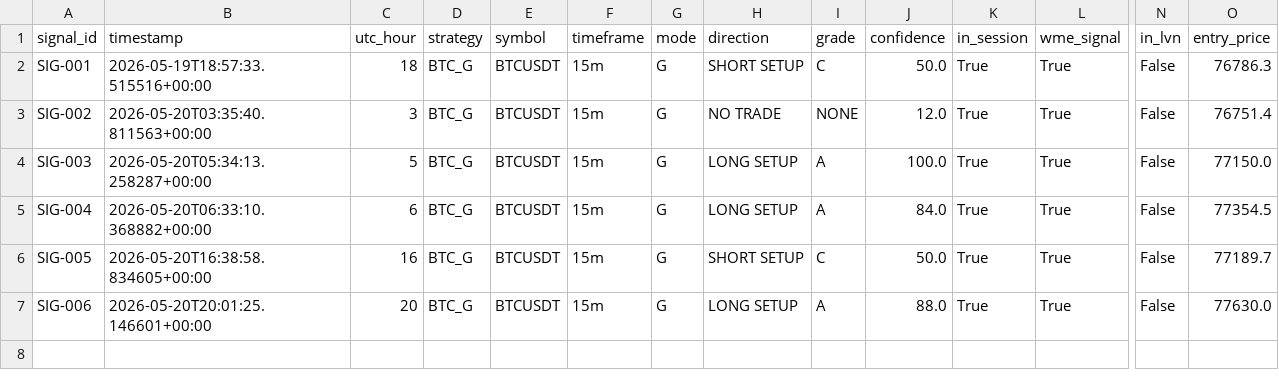
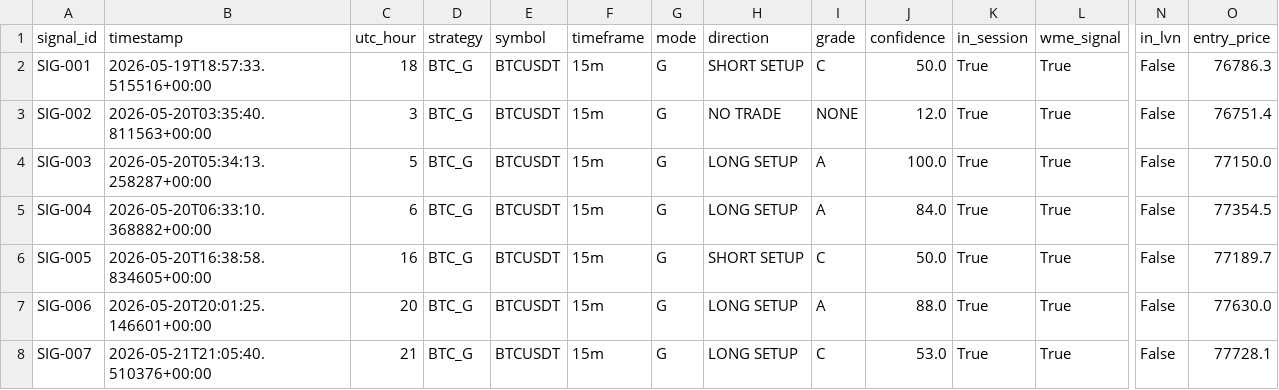
Before and after one commit to rizwans95/Claude-trading-agent, a CSV file: trade_log.csv, drawn as a sheet; only a part is shown, gaps mark what is left out; rows hold the shown columns only; the diff names each change by its address in the sheet, - before the commit and + after, or states it on an @@ line.

Commit message:
Trade log: SIG-007 OPEN BTC_G LONG SETUP

```diff
--- a/trade_log.csv
+++ b/trade_log.csv
+row 8: SIG-007 | 2026-05-21T21:05:40.510376+00:00 | 21 | BTC_G | BTCUSDT | 15m | G | LONG SETUP | C | 53.0 | True | True | False | 77728.1
```
